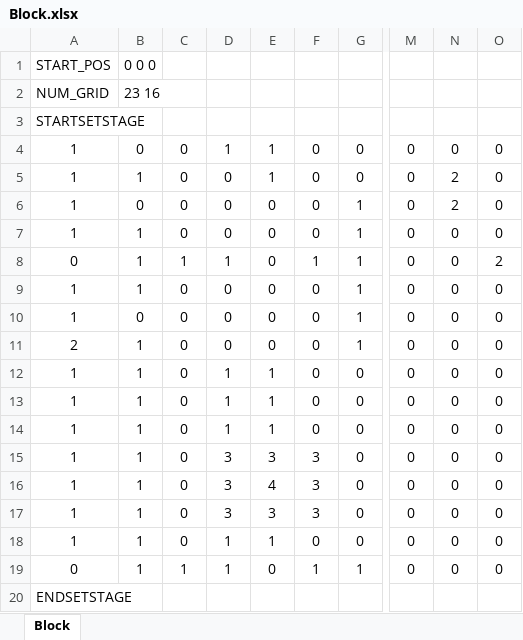
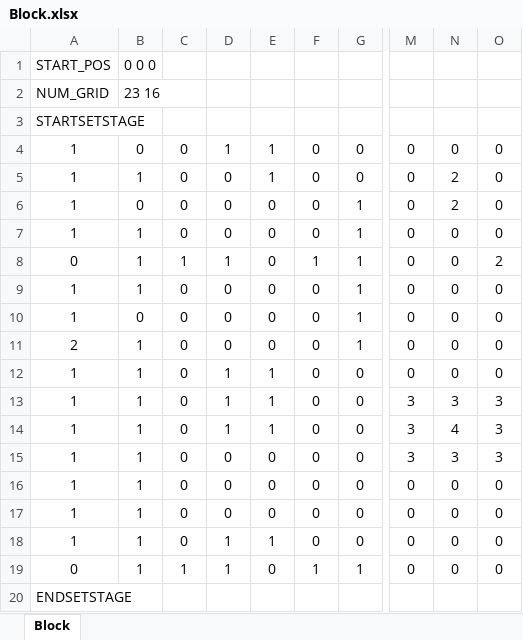
Before and after one commit to TomoyaKanazaki/Graduation, an Excel workbook: 00_base_Sakamoto/data/TXT/STAGE/Block.xlsx, sheet Block, drawn as a sheet; only a part is shown, gaps mark what is left out; values as stored, in another font and other column widths than the file's, no borders; the diff names each change by its address in the sheet, - before the commit and + after, or states it on an @@ line.

```diff
--- a/00_base_Sakamoto/data/TXT/STAGE/Block.xlsx (sheet Block)
+++ b/00_base_Sakamoto/data/TXT/STAGE/Block.xlsx (sheet Block)
-M13:M15: 0
+M13:M15: 3
-N13: 0
+N13: 3
-O13:O15: 0
+O13:O15: 3
-N14: 0
+N14: 4
-D15:D17: 3
+D15:D17: 0
-E15: 3
+E15: 0
-F15:F17: 3
+F15:F17: 0
-N15: 0
+N15: 3
-E16: 4
+E16: 0
-E17: 3
+E17: 0
```
Also changed, not shown: 3 other files.
